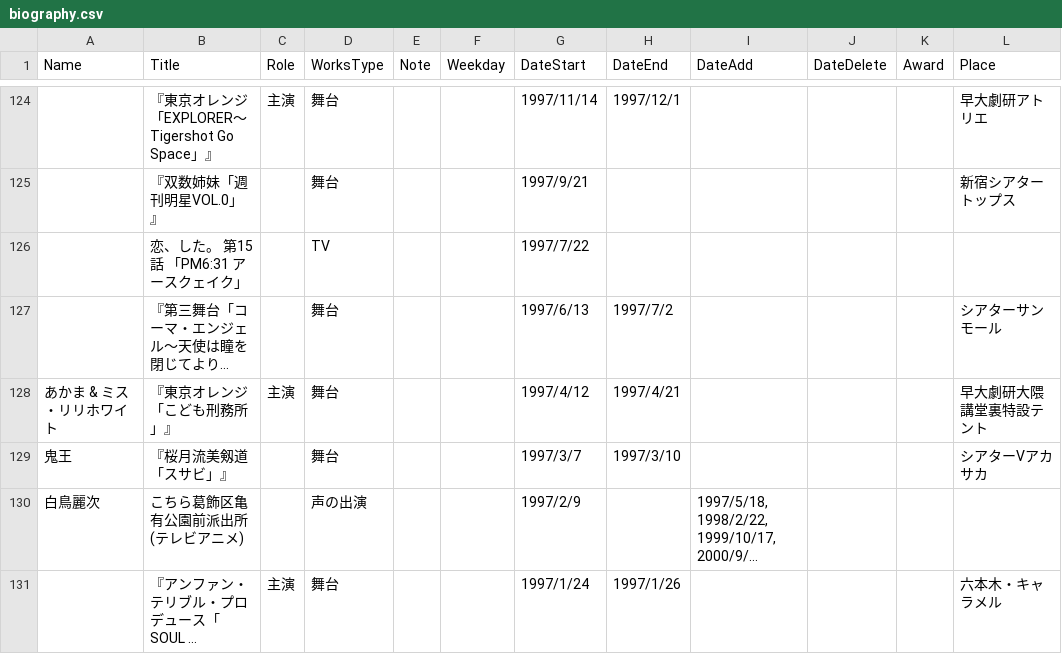
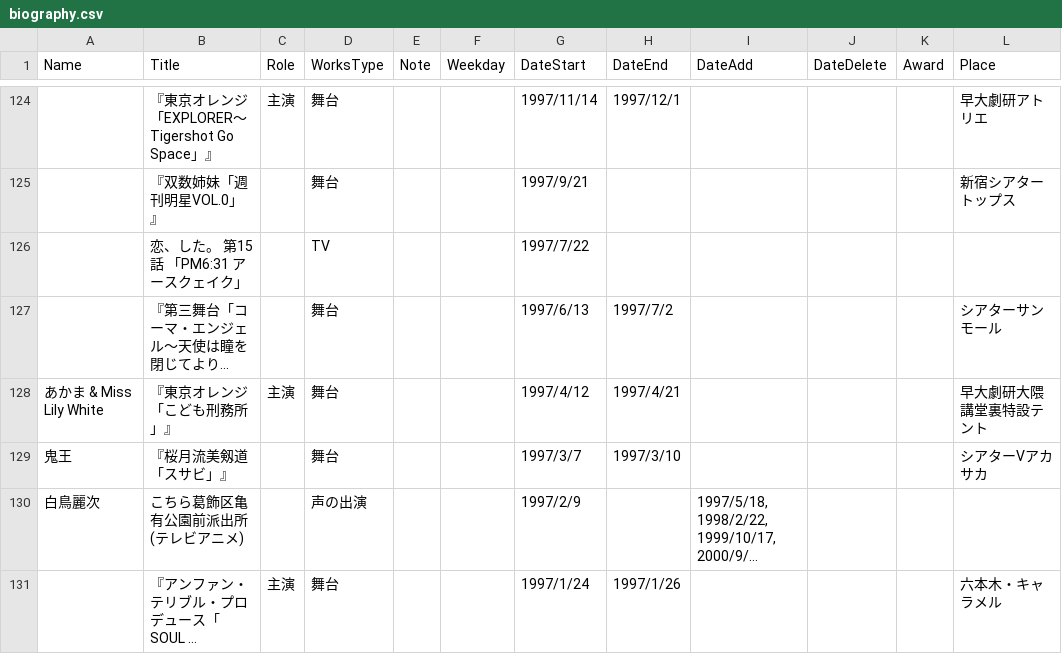
Before and after one commit to skmst-db/skmst-db.github.io, a CSV file: data/biography.csv, drawn as a sheet; only a part is shown, gaps mark what is left out; long unchanged cells end in …; the diff names each change by its address in the sheet, - before the commit and + after, or states it on an @@ line.

Commit message:
Update biography.csv

```diff
--- a/data/biography.csv
+++ b/data/biography.csv
-A128 (Name): あかま & ミス・リリホワイト
+A128 (Name): あかま & Miss Lily White
```
